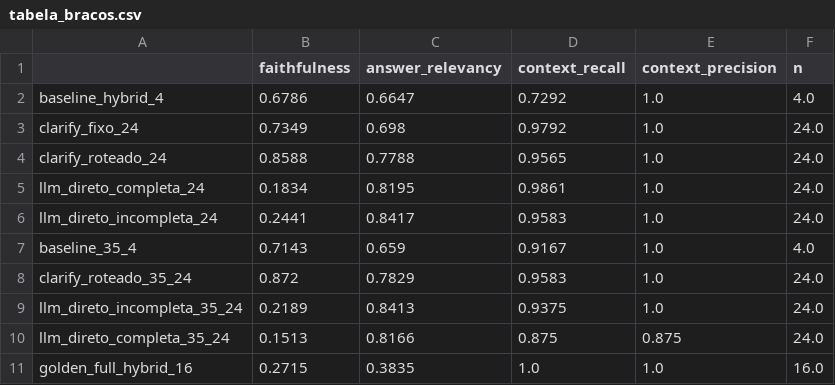
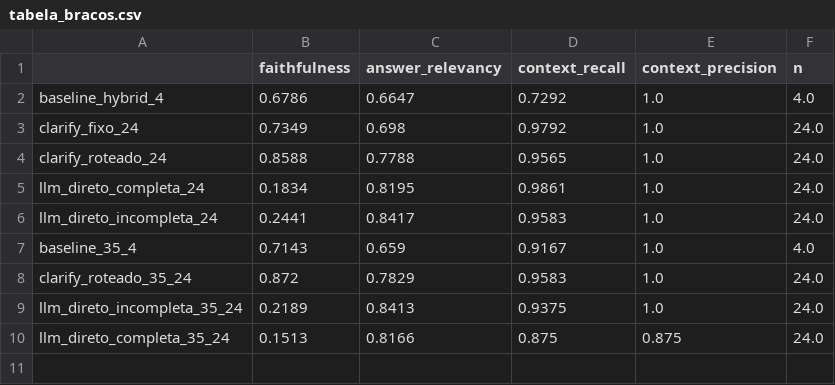
Before and after one commit to fabioomachi/tcc-ia-benchmarking-lightrag, a CSV file: relatorio-tcc/evidencias/tabela_bracos.csv, drawn as a sheet; the diff names each change by its address in the sheet, - before the commit and + after, or states it on an @@ line.

```diff
--- a/relatorio-tcc/evidencias/tabela_bracos.csv
+++ b/relatorio-tcc/evidencias/tabela_bracos.csv
-row 11: golden_full_hybrid_16 | 0.2715 | 0.3835 | 1.0 | 1.0 | 16.0
```
Also changed, not shown: relatorio-tcc/evidencias/por_tipo.csv, 2 other files.
